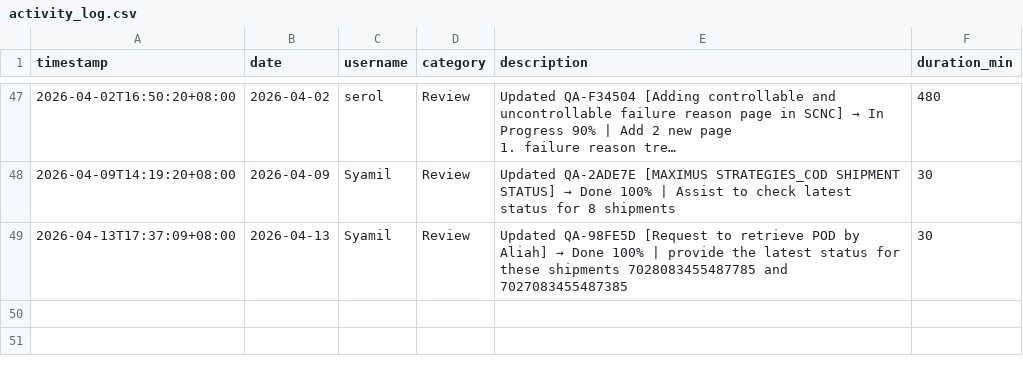
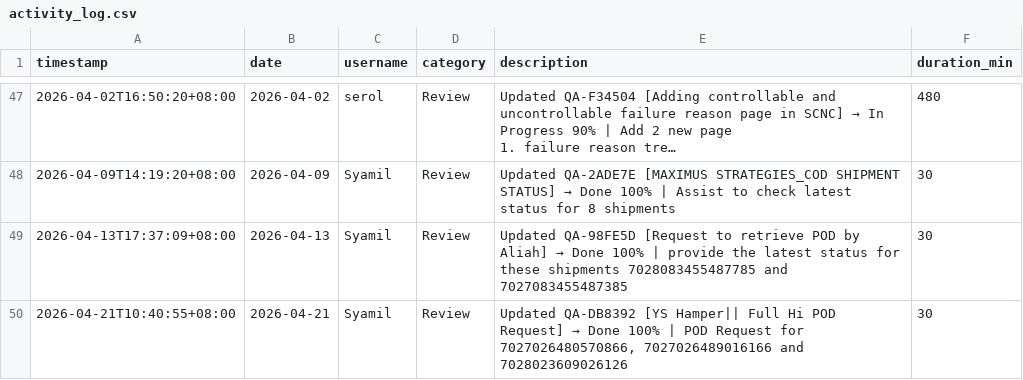
Before and after one commit to serol13/MY_opsX, a CSV file: activity_log.csv, drawn as a sheet; only a part is shown, gaps mark what is left out; long unchanged cells end in …; the diff names each change by its address in the sheet, - before the commit and + after, or states it on an @@ line.

Commit message:
[ACTIVITY] Syamil — 2026-04-21

```diff
--- a/activity_log.csv
+++ b/activity_log.csv
+row 50: 2026-04-21T10:40:55+08:00 | 2026-04-21 | Syamil | Review | Updated QA-DB8392 [YS Hamper|| Full Hi POD Request] → Done 100% | POD Request for 7027026480570866, 7027026489016166 and 7028023609026126 | 30
```
